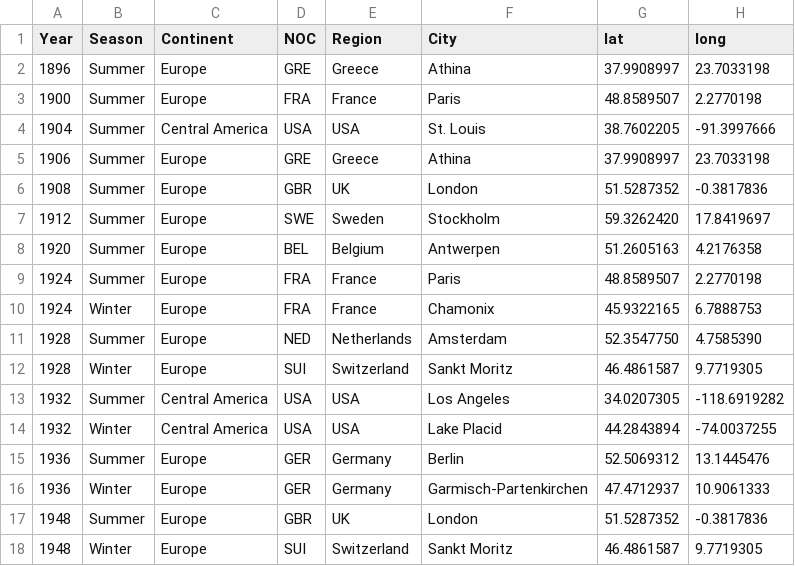
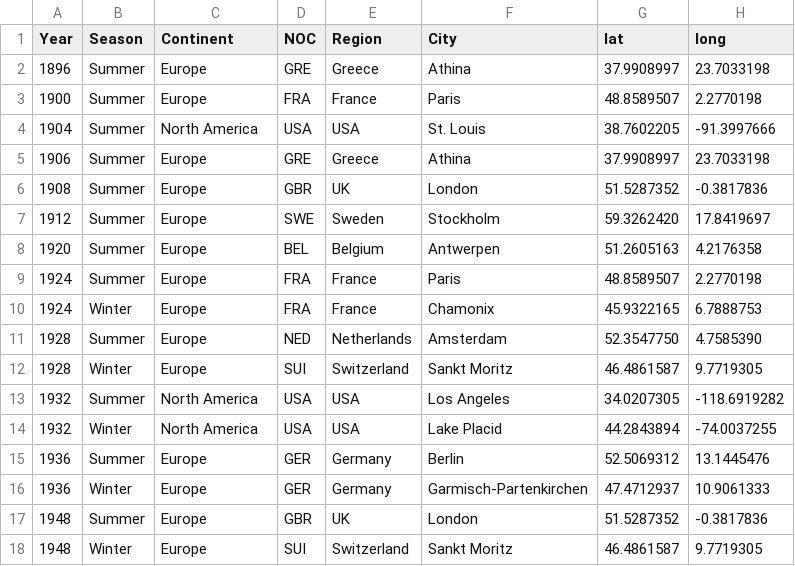
Before and after one commit to maquison/VisOlimpiadas, a CSV file: data/olympic_host_country.csv, drawn as a sheet; only a part is shown; the diff covers the shown part only.

Commit message:
Corrigido continente America do Norte

```diff
--- a/data/olympic_host_country.csv
+++ b/data/olympic_host_country.csv
@@ -3,3 +3,3 @@ Year,Season,Continent,NOC,Region,City,lat,long
 1900,Summer,Europe,FRA,France,Paris,48.8589507,2.2770198
-1904,Summer,Central America,USA,USA,St. Louis,38.7602205,-91.3997666
+1904,Summer,North America,USA,USA,St. Louis,38.7602205,-91.3997666
 1906,Summer,Europe,GRE,Greece,Athina,37.9908997,23.7033198
@@ -12,4 +12,4 @@ Year,Season,Continent,NOC,Region,City,lat,long
 1928,Winter,Europe,SUI,Switzerland,Sankt Moritz,46.4861587,9.7719305
-1932,Summer,Central America,USA,USA,Los Angeles,34.0207305,-118.6919282
-1932,Winter,Central America,USA,USA,Lake Placid,44.2843894,-74.0037255
+1932,Summer,North America,USA,USA,Los Angeles,34.0207305,-118.6919282
+1932,Winter,North America,USA,USA,Lake Placid,44.2843894,-74.0037255
 1936,Summer,Europe,GER,Germany,Berlin,52.5069312,13.1445476
```
Also changed, not shown: 9 edited cells elsewhere in this file, 1 other file.
